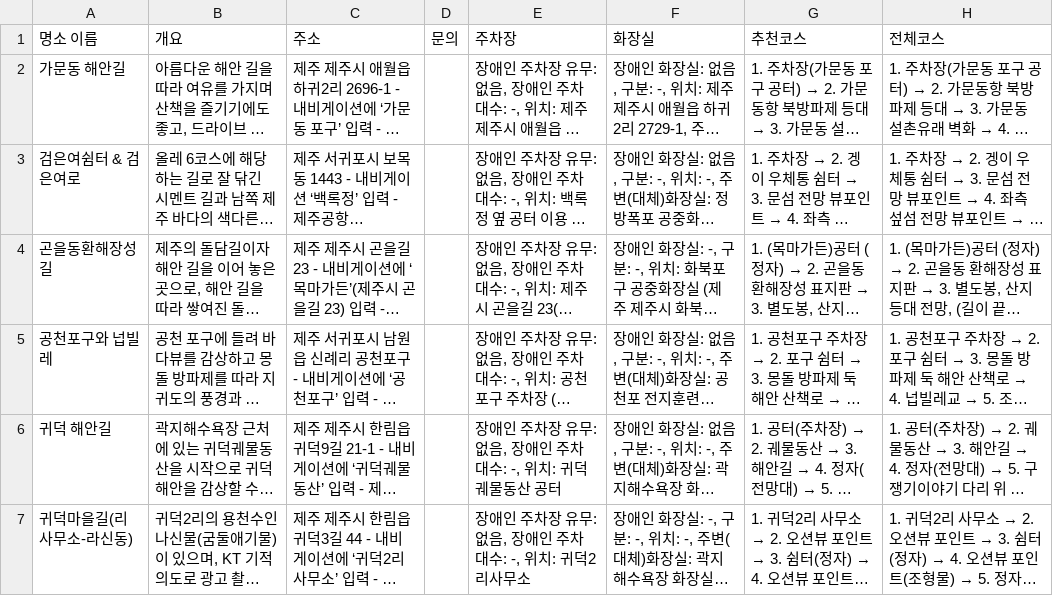
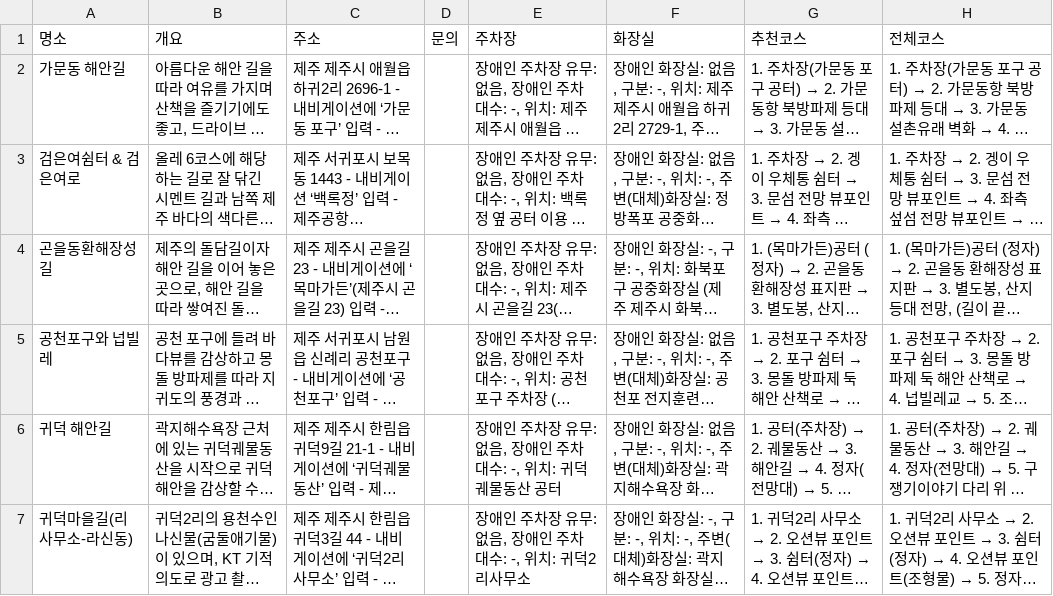
Before and after one commit to emoee/Jeju-Mobilife, a TSV file: public/data/tourdata2.tsv, drawn as a sheet; only a part is shown; long unchanged cells end in …; the diff names each change by its address in the sheet, - before the commit and + after, or states it on an @@ line.

```diff
--- a/public/data/tourdata2.tsv
+++ b/public/data/tourdata2.tsv
-A1: 명소 이름
+A1: 명소
```
Also changed, not shown: 2 other files.
